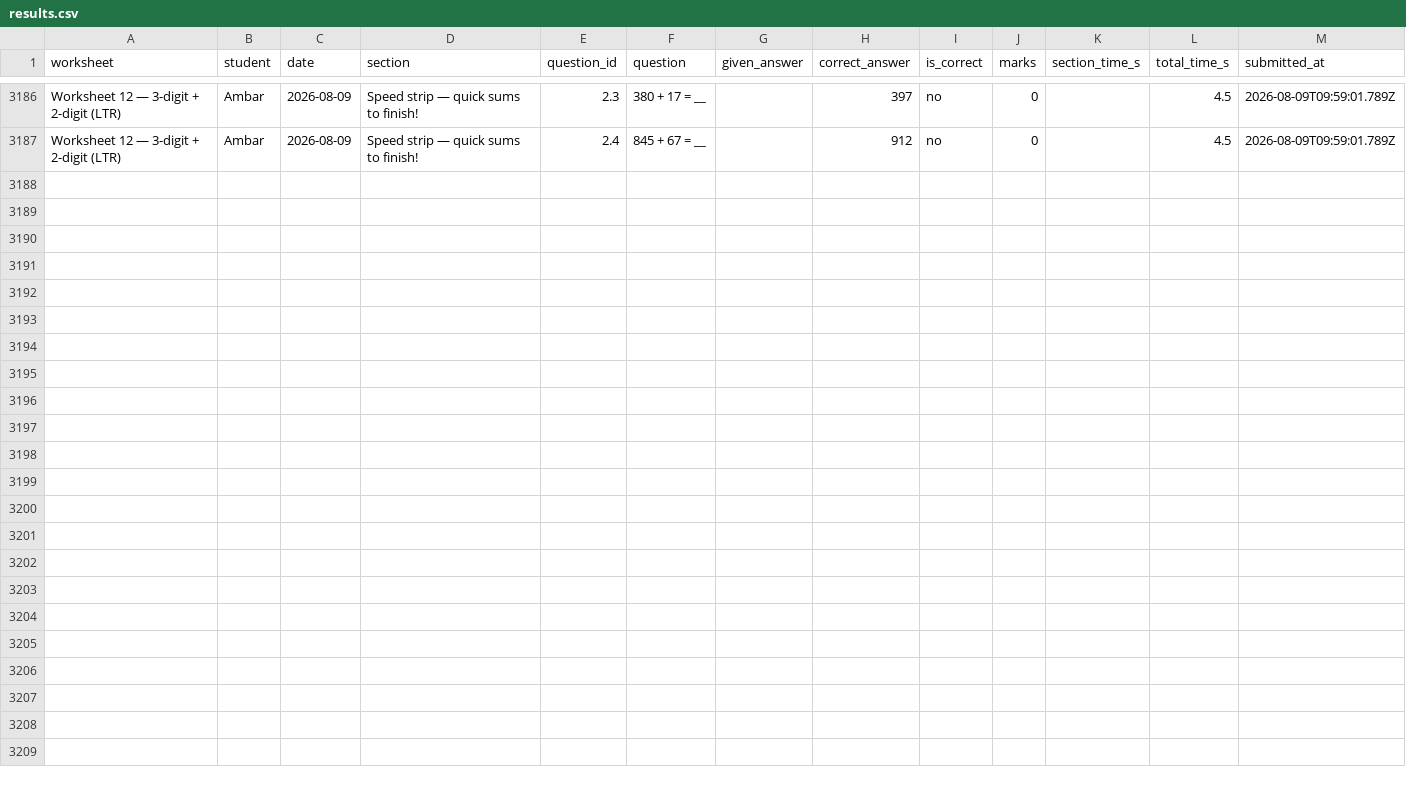
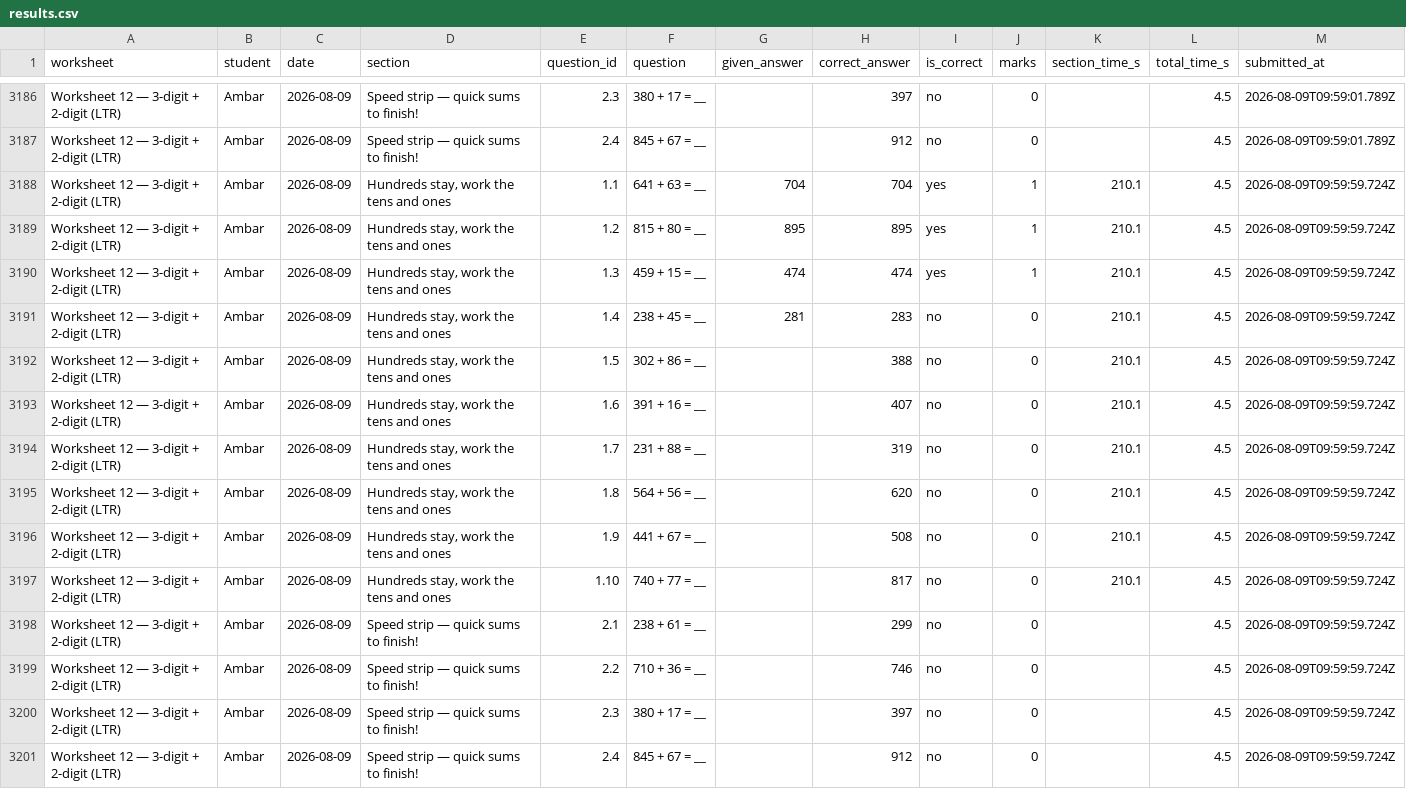
Before and after one commit to guneetkaur/worksheets-bidi, a CSV file: results/results.csv, drawn as a sheet; only a part is shown, gaps mark what is left out; the diff names each change by its address in the sheet, - before the commit and + after, or states it on an @@ line.

Commit message:
results: Worksheet 12 — 3-digit + 2-digit (LTR) (2026-08-09)

```diff
--- a/results/results.csv
+++ b/results/results.csv
+row 3188: Worksheet 12 — 3-digit + 2-digit (LTR) | Ambar | 2026-08-09 | Hundreds stay, work the tens and ones | 1.1 | 641 + 63 = __ | 704 | 704 | yes | 1 | 210.1 | 4.5 | 2026-08-09T09:59:59.724Z
+row 3189: Worksheet 12 — 3-digit + 2-digit (LTR) | Ambar | 2026-08-09 | Hundreds stay, work the tens and ones | 1.2 | 815 + 80 = __ | 895 | 895 | yes | 1 | 210.1 | 4.5 | 2026-08-09T09:59:59.724Z
+row 3190: Worksheet 12 — 3-digit + 2-digit (LTR) | Ambar | 2026-08-09 | Hundreds stay, work the tens and ones | 1.3 | 459 + 15 = __ | 474 | 474 | yes | 1 | 210.1 | 4.5 | 2026-08-09T09:59:59.724Z
+row 3191: Worksheet 12 — 3-digit + 2-digit (LTR) | Ambar | 2026-08-09 | Hundreds stay, work the tens and ones | 1.4 | 238 + 45 = __ | 281 | 283 | no | 0 | 210.1 | 4.5 | 2026-08-09T09:59:59.724Z
+row 3192: Worksheet 12 — 3-digit + 2-digit (LTR) | Ambar | 2026-08-09 | Hundreds stay, work the tens and ones | 1.5 | 302 + 86 = __ |  | 388 | no | 0 | 210.1 | 4.5 | 2026-08-09T09:59:59.724Z
+row 3193: Worksheet 12 — 3-digit + 2-digit (LTR) | Ambar | 2026-08-09 | Hundreds stay, work the tens and ones | 1.6 | 391 + 16 = __ |  | 407 | no | 0 | 210.1 | 4.5 | 2026-08-09T09:59:59.724Z
+row 3194: Worksheet 12 — 3-digit + 2-digit (LTR) | Ambar | 2026-08-09 | Hundreds stay, work the tens and ones | 1.7 | 231 + 88 = __ |  | 319 | no | 0 | 210.1 | 4.5 | 2026-08-09T09:59:59.724Z
+row 3195: Worksheet 12 — 3-digit + 2-digit (LTR) | Ambar | 2026-08-09 | Hundreds stay, work the tens and ones | 1.8 | 564 + 56 = __ |  | 620 | no | 0 | 210.1 | 4.5 | 2026-08-09T09:59:59.724Z
+row 3196: Worksheet 12 — 3-digit + 2-digit (LTR) | Ambar | 2026-08-09 | Hundreds stay, work the tens and ones | 1.9 | 441 + 67 = __ |  | 508 | no | 0 | 210.1 | 4.5 | 2026-08-09T09:59:59.724Z
+row 3197: Worksheet 12 — 3-digit + 2-digit (LTR) | Ambar | 2026-08-09 | Hundreds stay, work the tens and ones | 1.10 | 740 + 77 = __ |  | 817 | no | 0 | 210.1 | 4.5 | 2026-08-09T09:59:59.724Z
+row 3198: Worksheet 12 — 3-digit + 2-digit (LTR) | Ambar | 2026-08-09 | Speed strip — quick sums to finish! | 2.1 | 238 + 61 = __ |  | 299 | no | 0 |  | 4.5 | 2026-08-09T09:59:59.724Z
+row 3199: Worksheet 12 — 3-digit + 2-digit (LTR) | Ambar | 2026-08-09 | Speed strip — quick sums to finish! | 2.2 | 710 + 36 = __ |  | 746 | no | 0 |  | 4.5 | 2026-08-09T09:59:59.724Z
+row 3200: Worksheet 12 — 3-digit + 2-digit (LTR) | Ambar | 2026-08-09 | Speed strip — quick sums to finish! | 2.3 | 380 + 17 = __ |  | 397 | no | 0 |  | 4.5 | 2026-08-09T09:59:59.724Z
+row 3201: Worksheet 12 — 3-digit + 2-digit (LTR) | Ambar | 2026-08-09 | Speed strip — quick sums to finish! | 2.4 | 845 + 67 = __ |  | 912 | no | 0 |  | 4.5 | 2026-08-09T09:59:59.724Z
```
